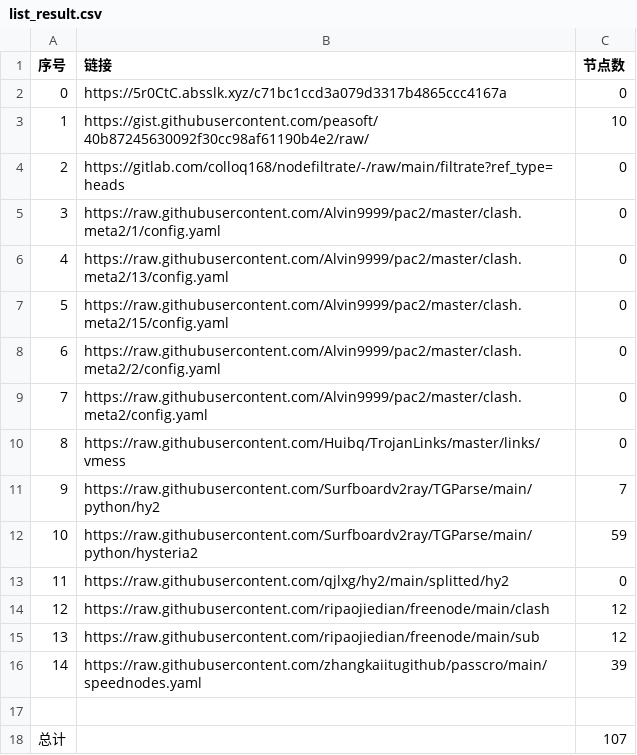
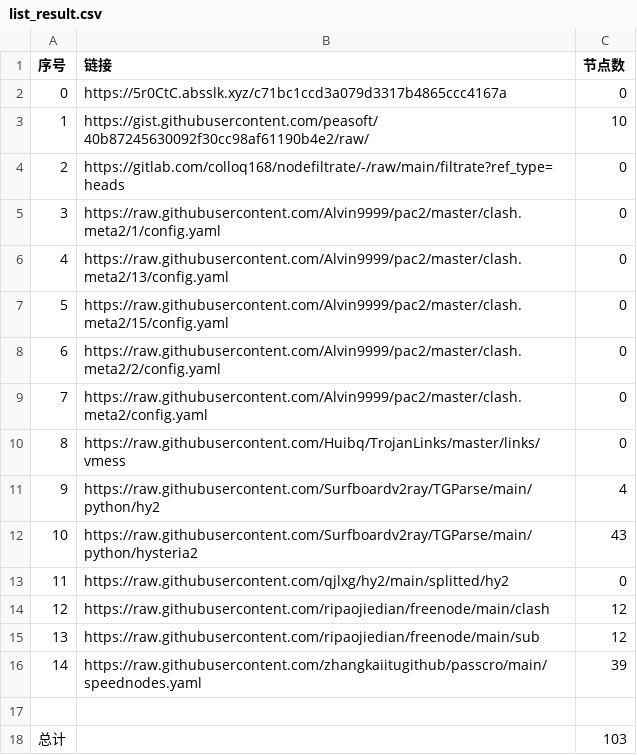
Before and after one commit to Emilia-ab1/NoMoreWalls, a CSV file: list_result.csv, drawn as a sheet.

```diff
--- a/list_result.csv
+++ b/list_result.csv
@@ -10,4 +10,4 @@
 8,https://raw.githubusercontent.com/Huibq/TrojanLinks/master/links/vmess,0
-9,https://raw.githubusercontent.com/Surfboardv2ray/TGParse/main/python/hy2,7
-10,https://raw.githubusercontent.com/Surfboardv2ray/TGParse/main/python/hysteria2,59
+9,https://raw.githubusercontent.com/Surfboardv2ray/TGParse/main/python/hy2,4
+10,https://raw.githubusercontent.com/Surfboardv2ray/TGParse/main/python/hysteria2,43
 11,https://raw.githubusercontent.com/qjlxg/hy2/main/splitted/hy2,0
@@ -17,2 +17,2 @@
 
-总计,,107
+总计,,103
```
Also changed, not shown: 7 other files.
